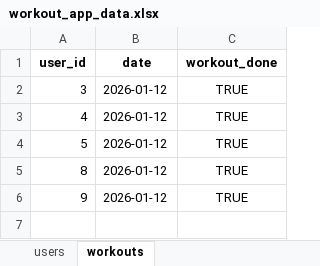
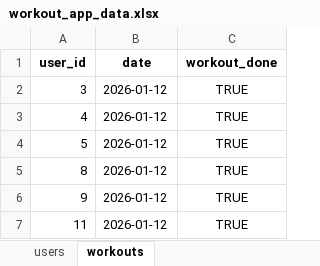
Before and after one commit to sivansakthivel-hash/workout, an Excel workbook: backend/workout_app_data.xlsx, sheet workouts, drawn as a sheet; values as stored, in another font and other column widths than the file's, no borders; the diff names each change by its address in the sheet, - before the commit and + after, or states it on an @@ line.

```diff
--- a/backend/workout_app_data.xlsx (sheet workouts)
+++ b/backend/workout_app_data.xlsx (sheet workouts)
+row 7: 11 | 2026-01-12 | TRUE
```
Also changed, not shown: sheet users.
